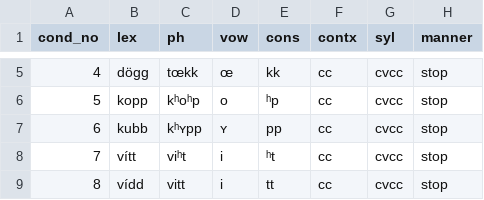
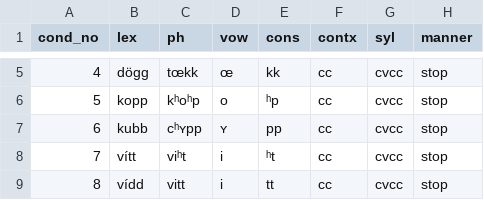
Before and after one commit to stefanocoretta/ma-thesis-york, a CSV file: task/task-src/words.csv, drawn as a sheet; only a part is shown, gaps mark what is left out; the diff names each change by its address in the sheet, - before the commit and + after, or states it on an @@ line.

```diff
--- a/task/task-src/words.csv
+++ b/task/task-src/words.csv
-C7 (ph): kʰʏpp
+C7 (ph): cʰʏpp
```
Also changed, not shown: 28 other files.
